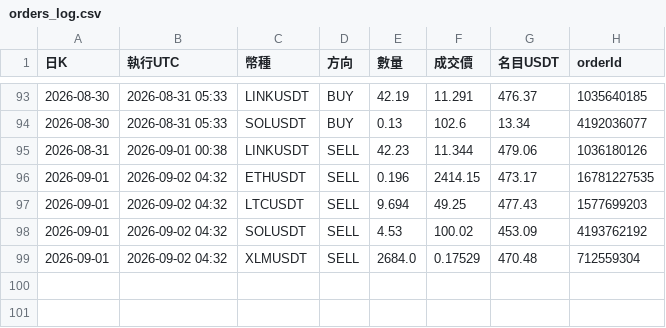
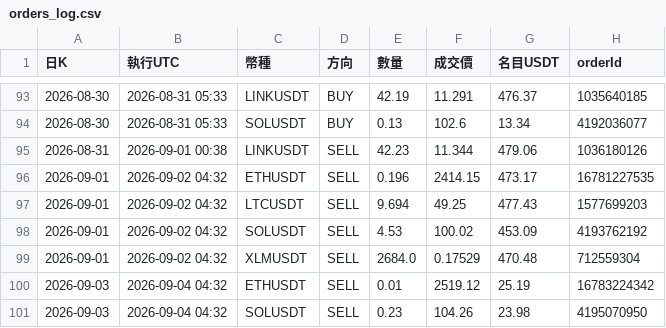
Before and after one commit to pidasin/crypto_combo_forward, a CSV file: orders_log.csv, drawn as a sheet; only a part is shown, gaps mark what is left out.

```diff
--- a/orders_log.csv
+++ b/orders_log.csv
@@ -99 +99,3 @@
 2026-09-01,2026-09-02 04:32,XLMUSDT,SELL,2684.0,0.17529,470.48,712559304
+2026-09-03,2026-09-04 04:32,ETHUSDT,SELL,0.01,2519.12,25.19,16783224342
+2026-09-03,2026-09-04 04:32,SOLUSDT,SELL,0.23,104.26,23.98,4195070950
```
Also changed, not shown: bot_log.csv, combo_forward_log.csv, 4 other files.
